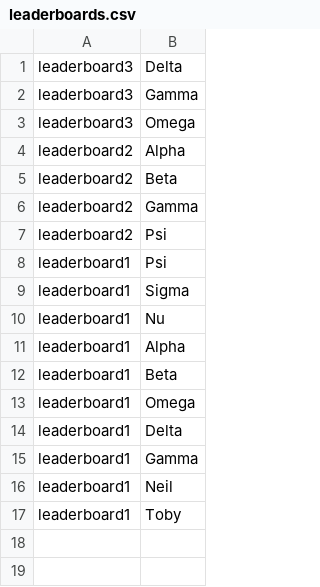
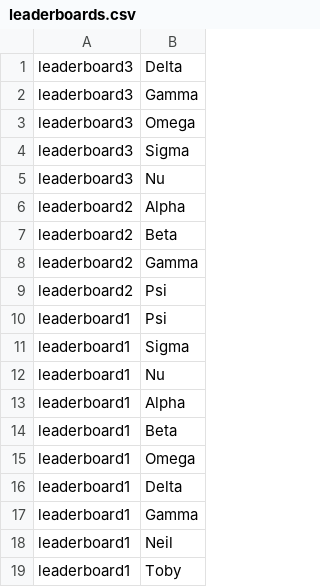
Before and after one commit to glossopm/table-tennis-ladder, a CSV file: leaderboards.csv, drawn as a sheet.

```diff
--- a/leaderboards.csv
+++ b/leaderboards.csv
@@ -3,2 +3,4 @@ leaderboard3,Gamma
 leaderboard3,Omega
+leaderboard3,Sigma
+leaderboard3,Nu
 leaderboard2,Alpha
```
Also changed, not shown: 4 other files.
